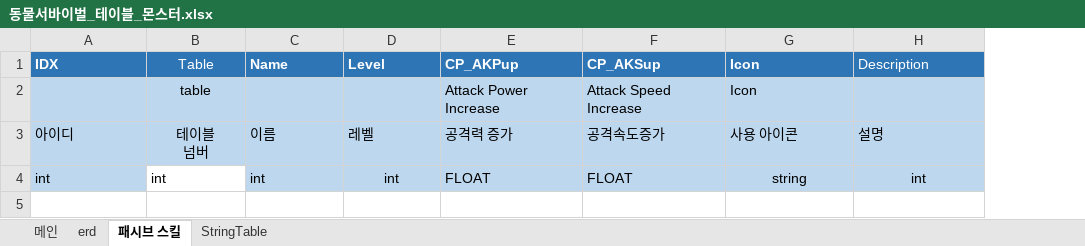
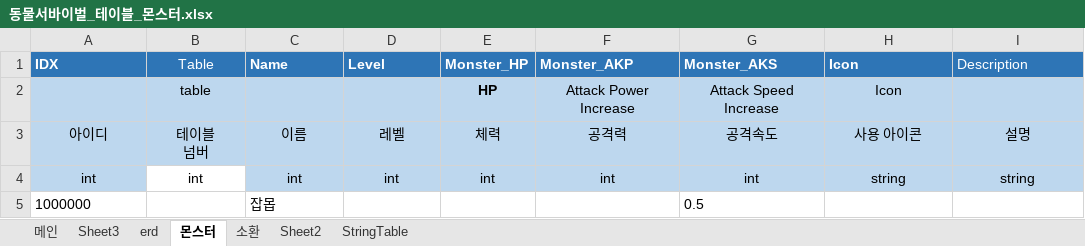
Before and after one commit to sms3072/wepatens, an Excel workbook: contents/동물서바이벌/문서/몬스터 테이블/동물서바이벌_테이블_몬스터.xlsx, sheet 몬스터, drawn as a sheet; values as stored, in another font and other column widths than the file's, no borders; removed rows and columns are numbered as before the commit, all else as after; the diff names each change by its address in the sheet, - before the commit and + after, or states it on an @@ line.

```diff
--- a/contents/동물서바이벌/문서/몬스터 테이블/동물서바이벌_테이블_몬스터.xlsx (sheet 몬스터)
+++ b/contents/동물서바이벌/문서/몬스터 테이블/동물서바이벌_테이블_몬스터.xlsx (sheet 몬스터)
-sheet tab: 패시브 스킬
+sheet tab: 몬스터
+sheet tab: Sheet3
+sheet tab: 소환
+sheet tab: Sheet2
-column E (CP_AKPup), rows 2-4: Attack Power Increase | 공격력 증가 | FLOAT
-column F (CP_AKSup), rows 2-4: Attack Speed Increase | 공격속도증가 | FLOAT
+column E (Monster_HP), rows 2-4: HP | 체력 | int
+column F (Monster_AKP), rows 2-4: Attack Power Increase | 공격력 | int
+column G (Monster_AKS), rows 2-4: Attack Speed Increase | 공격속도 | int
-H2 alignment: left
+H2 alignment: center
-A3 alignment: left
+A3 alignment: center
-C3:D3 alignment: left
+C3:D3 alignment: center
-H3:I3 alignment: left
+H3:I3 alignment: center
-A4:C4 alignment: left
+A4:C4 alignment: center
-I4 (Description): int
+I4 (Description): string
+row 5: 1000000 |  | 잡몹 |  |  |  | 0.5
```
Also changed, not shown: sheet 메인, contents/동물서바이벌/문서/동물서바이벌_테이블 - 포폴용.xlsx, 3 other files.
